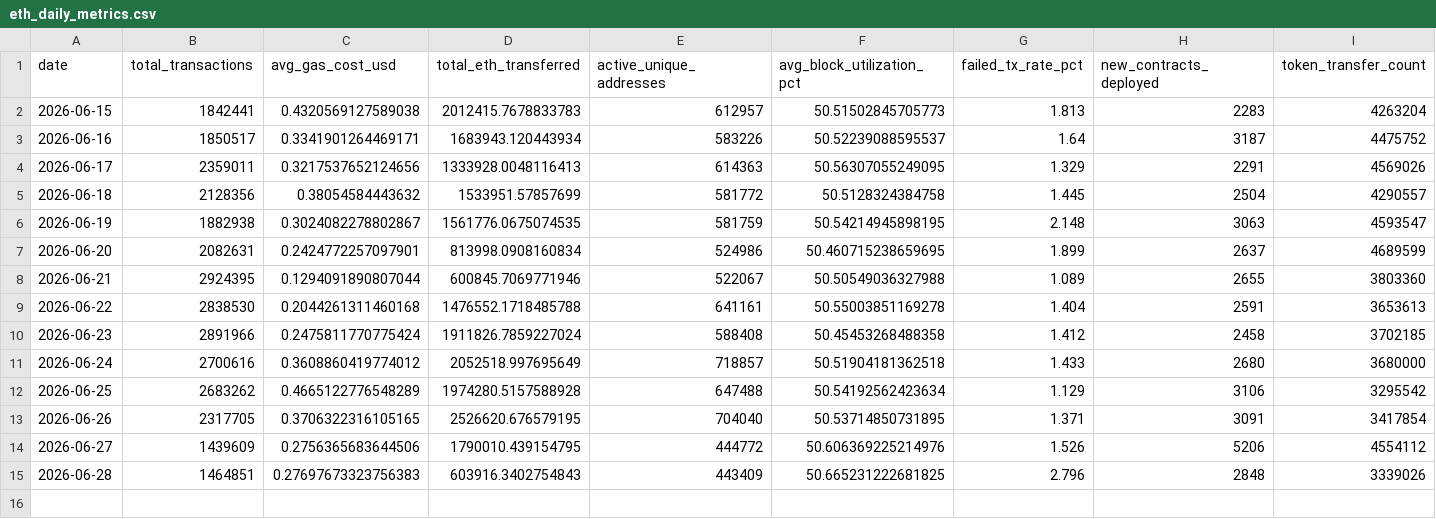
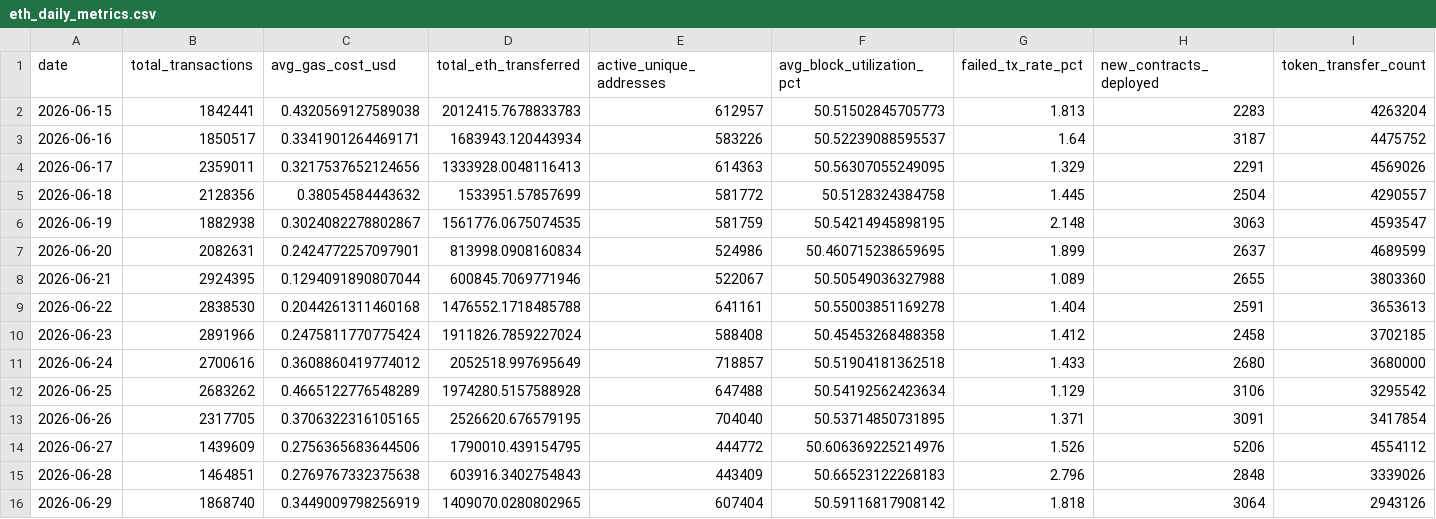
Before and after one commit to prakharsinghbachgoti/ethereumblockchainproject, a CSV file: data/eth_daily_metrics.csv, drawn as a sheet.

```diff
--- a/data/eth_daily_metrics.csv
+++ b/data/eth_daily_metrics.csv
@@ -14,2 +14,3 @@ date,total_transactions,avg_gas_cost_usd,total_eth_transferred,active_unique_add
 2026-06-27,1439609,0.2756365683644506,1790010.439154795,444772,50.606369225214976,1.526,5206,4554112
-2026-06-28,1464851,0.27697673323756383,603916.3402754843,443409,50.665231222681825,2.796,2848,3339026
+2026-06-28,1464851,0.2769767332375638,603916.3402754843,443409,50.66523122268183,2.796,2848,3339026
+2026-06-29,1868740,0.3449009798256919,1409070.0280802965,607404,50.59116817908142,1.818,3064,2943126
```
